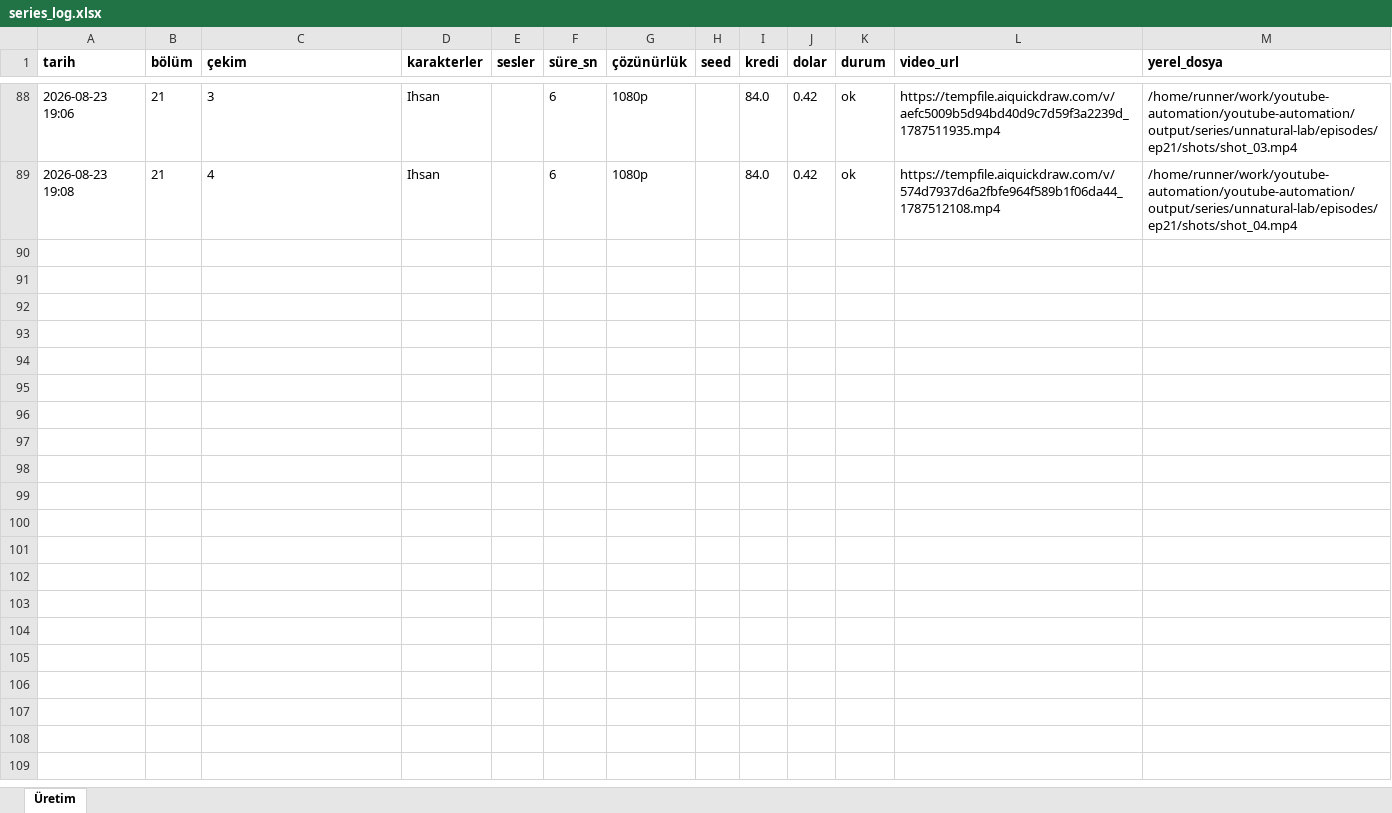
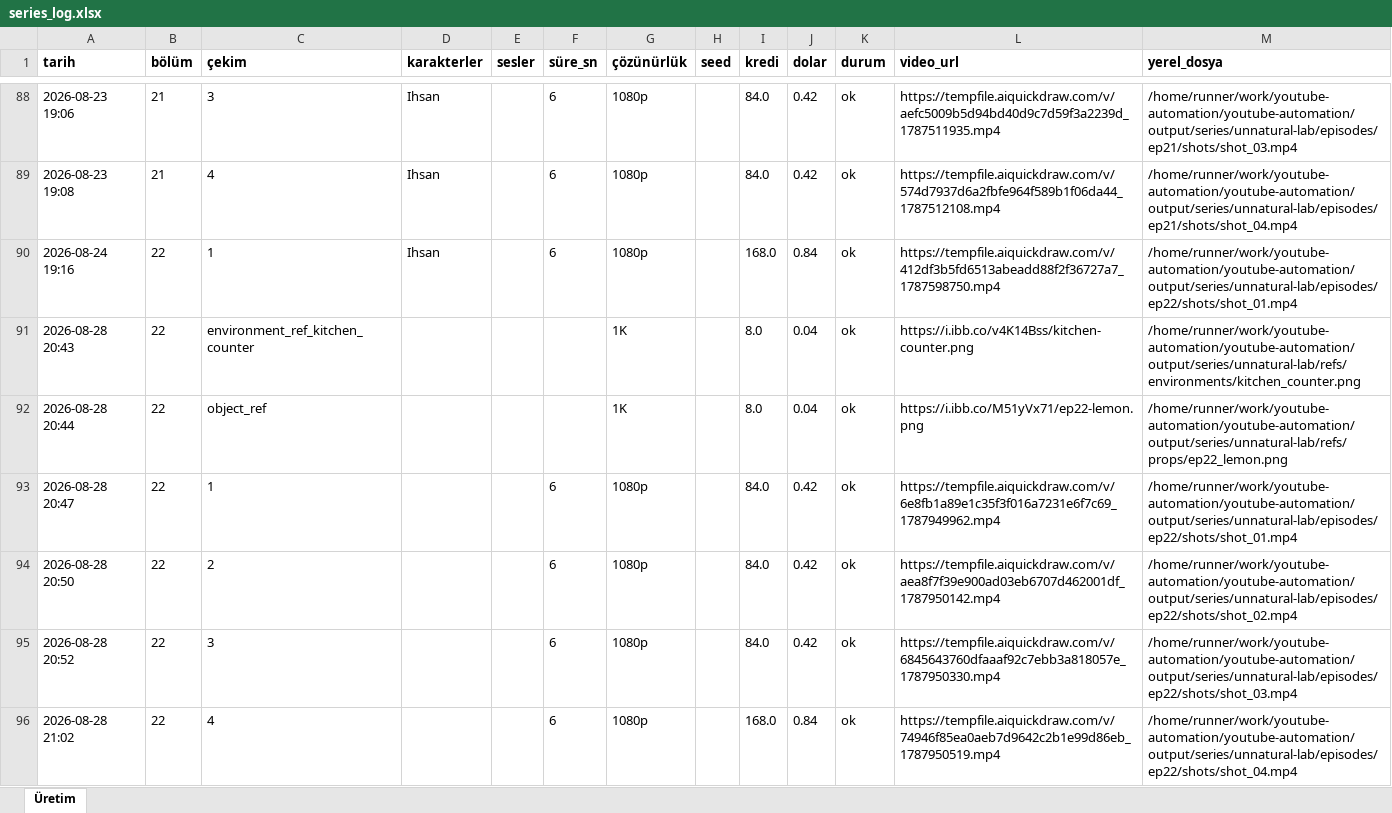
Before and after one commit to Wolkchen00/youtube-automation, an Excel workbook: sentinal_ihsan/unnatural-lab/series_log.xlsx, sheet Üretim, drawn as a sheet; only a part is shown, gaps mark what is left out; values as stored, in another font and other column widths than the file's, no borders; the diff names each change by its address in the sheet, - before the commit and + after, or states it on an @@ line.

```diff
--- a/sentinal_ihsan/unnatural-lab/series_log.xlsx (sheet Üretim)
+++ b/sentinal_ihsan/unnatural-lab/series_log.xlsx (sheet Üretim)
+row 90: 2026-08-24 19:16 | 22 | 1 | Ihsan |  | 6 | 1080p |  | 168.0 | 0.84 | ok | https://tempfile.aiquickdraw.com/v/412df3b5fd6513abeadd88f2f36727a7_1787598750.mp4 | /home/runner/work/youtube-automation/youtube-automation/output/series/unnatural-lab/episodes/ep22/shots/shot_01.mp4
+row 91: 2026-08-28 20:43 | 22 | environment_ref_kitchen_counter |  |  |  | 1K |  | 8.0 | 0.04 | ok | https://i.ibb.co/v4K14Bss/kitchen-counter.png | /home/runner/work/youtube-automation/youtube-automation/output/series/unnatural-lab/refs/environments/kitchen_counter.png
+row 92: 2026-08-28 20:44 | 22 | object_ref |  |  |  | 1K |  | 8.0 | 0.04 | ok | https://i.ibb.co/M51yVx71/ep22-lemon.png | /home/runner/work/youtube-automation/youtube-automation/output/series/unnatural-lab/refs/props/ep22_lemon.png
+row 93: 2026-08-28 20:47 | 22 | 1 |  |  | 6 | 1080p |  | 84.0 | 0.42 | ok | https://tempfile.aiquickdraw.com/v/6e8fb1a89e1c35f3f016a7231e6f7c69_1787949962.mp4 | /home/runner/work/youtube-automation/youtube-automation/output/series/unnatural-lab/episodes/ep22/shots/shot_01.mp4
+row 94: 2026-08-28 20:50 | 22 | 2 |  |  | 6 | 1080p |  | 84.0 | 0.42 | ok | https://tempfile.aiquickdraw.com/v/aea8f7f39e900ad03eb6707d462001df_1787950142.mp4 | /home/runner/work/youtube-automation/youtube-automation/output/series/unnatural-lab/episodes/ep22/shots/shot_02.mp4
+row 95: 2026-08-28 20:52 | 22 | 3 |  |  | 6 | 1080p |  | 84.0 | 0.42 | ok | https://tempfile.aiquickdraw.com/v/6845643760dfaaaf92c7ebb3a818057e_1787950330.mp4 | /home/runner/work/youtube-automation/youtube-automation/output/series/unnatural-lab/episodes/ep22/shots/shot_03.mp4
+row 96: 2026-08-28 21:02 | 22 | 4 |  |  | 6 | 1080p |  | 168.0 | 0.84 | ok | https://tempfile.aiquickdraw.com/v/74946f85ea0aeb7d9642c2b1e99d86eb_1787950519.mp4 | /home/runner/work/youtube-automation/youtube-automation/output/series/unnatural-lab/episodes/ep22/shots/shot_04.mp4
```
Also changed, not shown: 8 other files.
